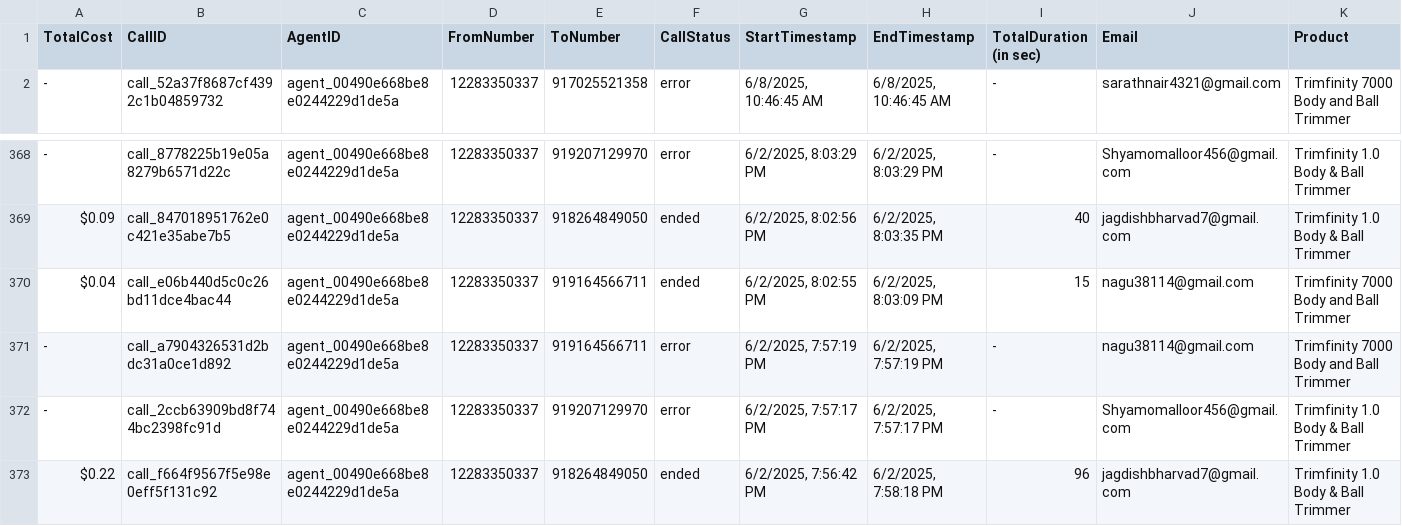
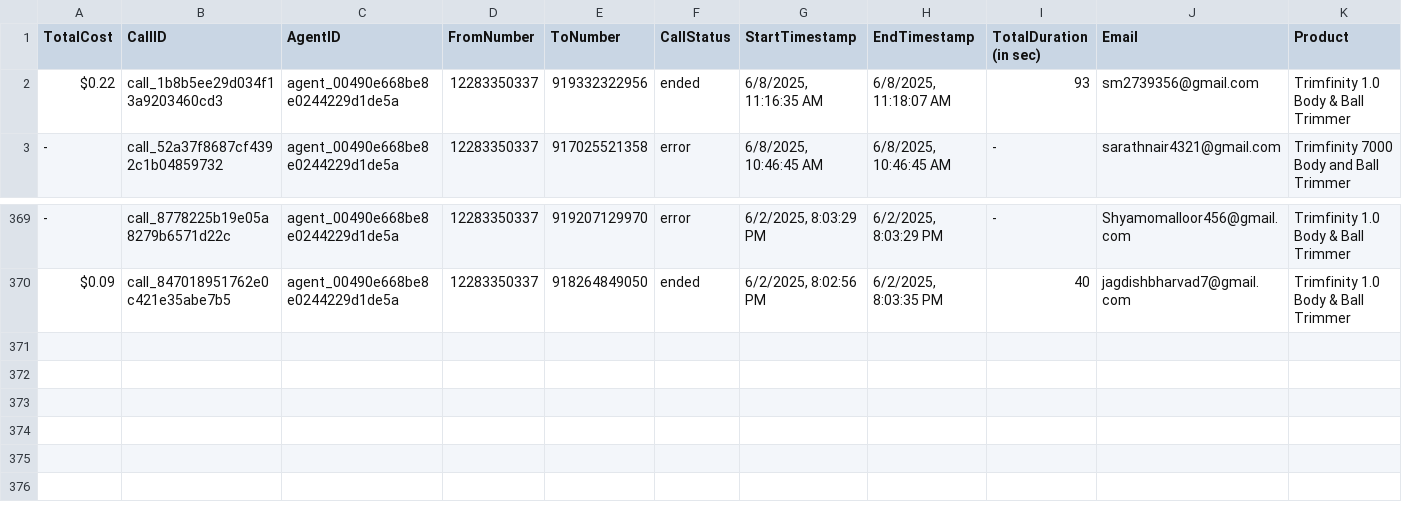
Before and after one commit to Urban-gabru-yog/Trimfinity_Dashboard_1104, a CSV file: data/merged_data.csv, drawn as a sheet; only a part is shown, gaps mark what is left out; removed rows and columns are numbered as before the commit, all else as after; rows hold the shown columns only; the diff names each change by its address in the sheet, - before the commit and + after, or states it on an @@ line.

```diff
--- a/data/merged_data.csv
+++ b/data/merged_data.csv
+row 2: $0.22 | call_1b8b5ee29d034f13a9203460cd3 | agent_00490e668be8e0244229d1de5a | 12283350337 | 919332322956 | ended | 6/8/2025, 11:16:35 AM | 6/8/2025, 11:18:07 AM | 93 | sm2739356@gmail.com | Trimfinity 1.0 Body & Ball Trimmer
-row 370: $0.04 | call_e06b440d5c0c26bd11dce4bac44 | agent_00490e668be8e0244229d1de5a | 12283350337 | 919164566711 | ended | 6/2/2025, 8:02:55 PM | 6/2/2025, 8:03:09 PM | 15 | nagu38114@gmail.com | Trimfinity 7000 Body and Ball Trimmer
-row 371: - | call_a7904326531d2bdc31a0ce1d892 | agent_00490e668be8e0244229d1de5a | 12283350337 | 919164566711 | error | 6/2/2025, 7:57:19 PM | 6/2/2025, 7:57:19 PM | - | nagu38114@gmail.com | Trimfinity 7000 Body and Ball Trimmer
-row 372: - | call_2ccb63909bd8f744bc2398fc91d | agent_00490e668be8e0244229d1de5a | 12283350337 | 919207129970 | error | 6/2/2025, 7:57:17 PM | 6/2/2025, 7:57:17 PM | - | Shyamomalloor456@gmail.com | Trimfinity 1.0 Body & Ball Trimmer
-row 373: $0.22 | call_f664f9567f5e98e0eff5f131c92 | agent_00490e668be8e0244229d1de5a | 12283350337 | 918264849050 | ended | 6/2/2025, 7:56:42 PM | 6/2/2025, 7:58:18 PM | 96 | jagdishbharvad7@gmail.com | Trimfinity 1.0 Body & Ball Trimmer
```
Also changed, not shown: data/call_data.csv, 1 other file.
